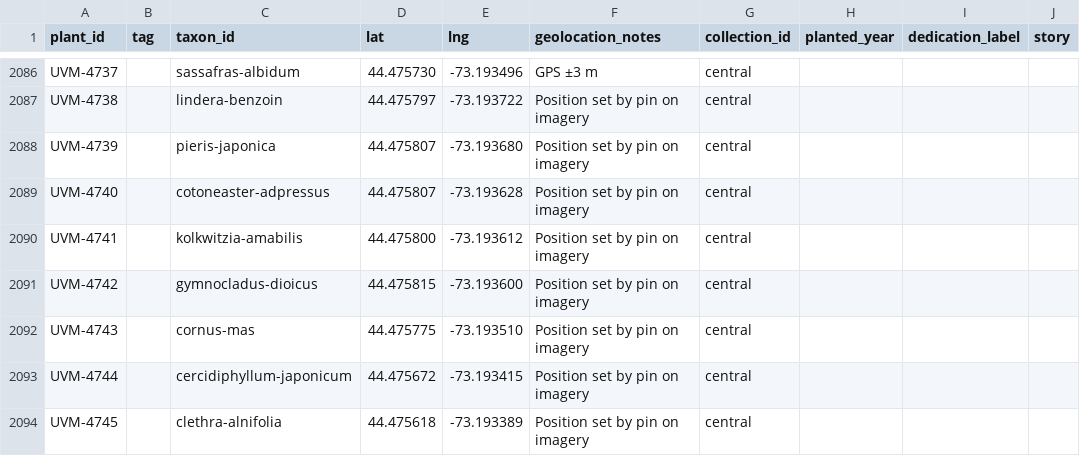
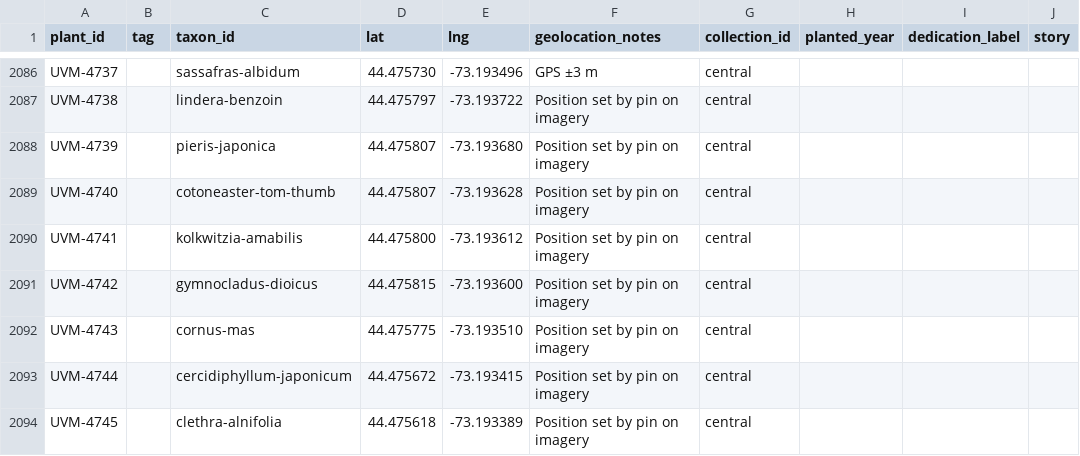
Before and after one commit to durodriguez/Florestas_VT, a CSV file: data/plants.csv, drawn as a sheet; only a part is shown, gaps mark what is left out; the diff names each change by its address in the sheet, - before the commit and + after, or states it on an @@ line.

```diff
--- a/data/plants.csv
+++ b/data/plants.csv
-C2089 (taxon_id): cotoneaster-adpressus
+C2089 (taxon_id): cotoneaster-tom-thumb
```
